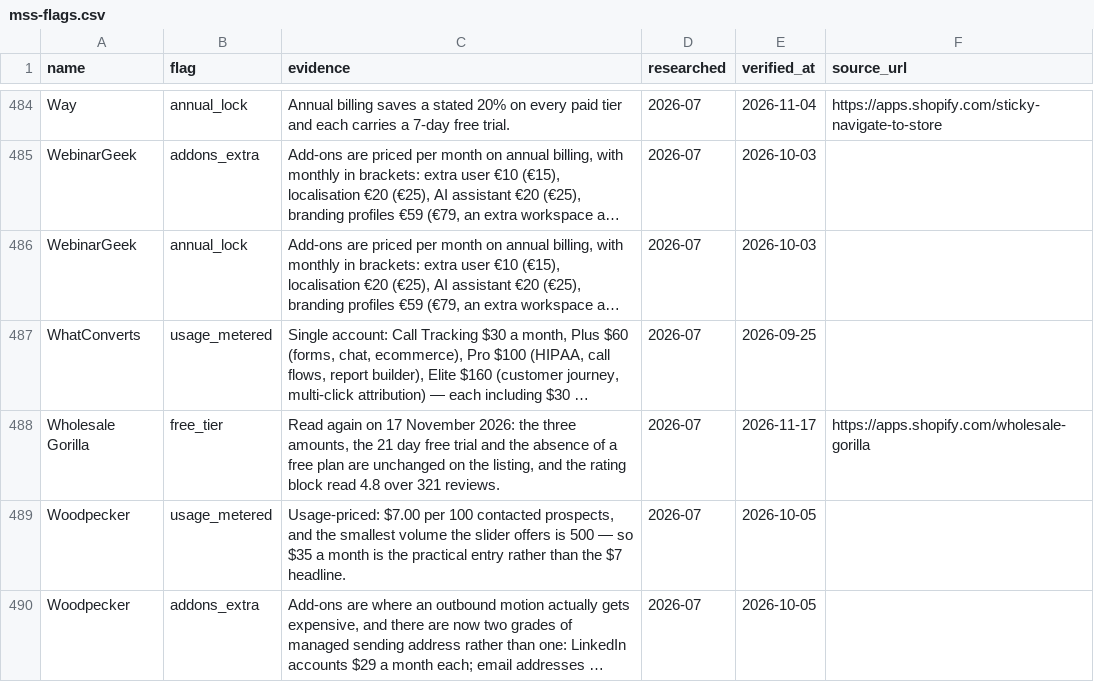
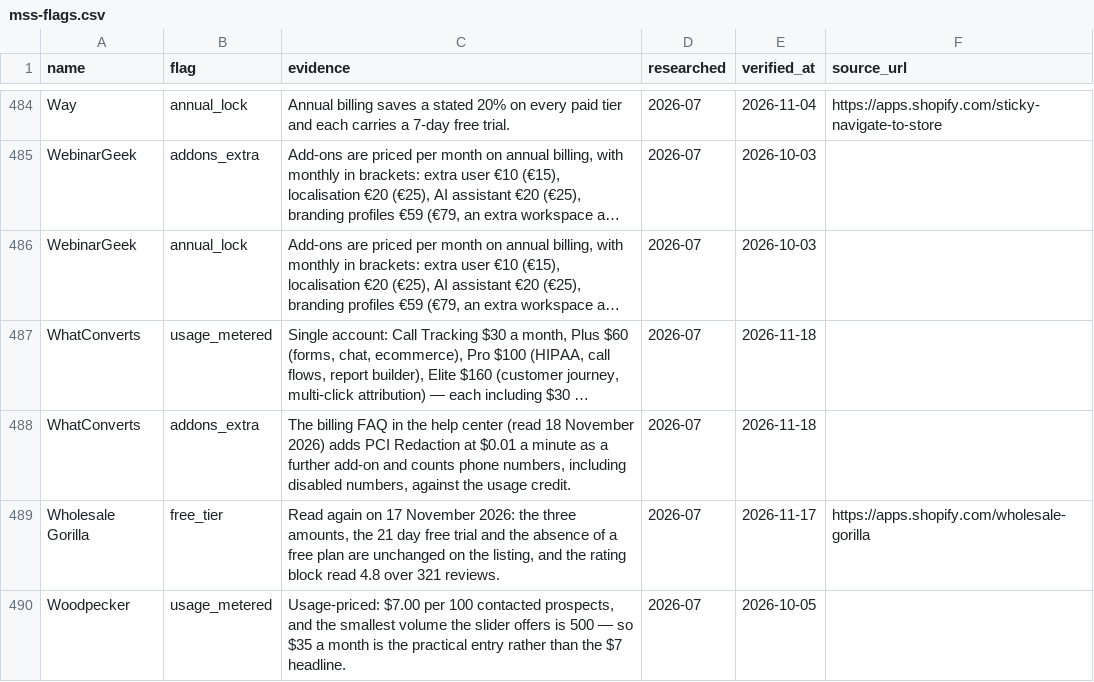
Before and after one commit to NewBegin-gif/marketingandsalessoftware, a CSV file: data/mss-flags.csv, drawn as a sheet; only a part is shown, gaps mark what is left out; the shorter side is filled out with more unchanged rows; long unchanged cells end in …; the diff names each change by its address in the sheet, - before the commit and + after, or states it on an @@ line.

```diff
--- a/data/mss-flags.csv
+++ b/data/mss-flags.csv
-E487 (verified_at): 2026-09-25
+E487 (verified_at): 2026-11-18
+row 488: WhatConverts | addons_extra | The billing FAQ in the help center (read 18 November 2026) adds PCI Redaction at $0.01 a minute as a further add-on and counts phone numbers, including disabled numbers, against the usage credit. | 2026-07 | 2026-11-18
```
Also changed, not shown: data/mss-tools.csv, 6 other files.
